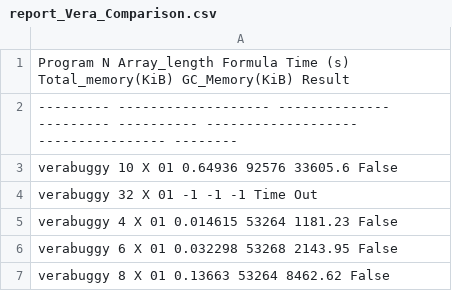
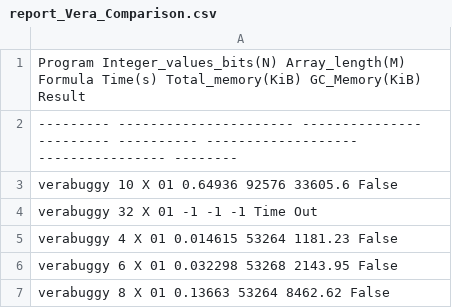
Before and after one commit to michiari/POMC, a CSV file: eval/quicksort/stats/report_Vera_Comparison.csv, drawn as a sheet; the diff names each change by its address in the sheet, - before the commit and + after, or states it on an @@ line.

Commit message:
minor changes: column names in CSV files, journal_tables is now just tables to avoid confusion

```diff
--- a/eval/quicksort/stats/report_Vera_Comparison.csv
+++ b/eval/quicksort/stats/report_Vera_Comparison.csv
-A1: Program N Array_length Formula Time (s) Total_memory(KiB) GC_Memory(KiB)…
+A1: Program Integer_values_bits(N) Array_length(M) Formula Time(s) Total_memory(KiB) GC_Memory(KiB)…
-A2: --------- ------------------- -------------- --------- ----------…
+A2: --------- ---------------------- --------------- --------- ----------…
```
Also changed, not shown: eval/quicksort/stats/report_Moped_Comparison.csv, eval/quicksort/stats/report_u1.csv, 29 other files.
